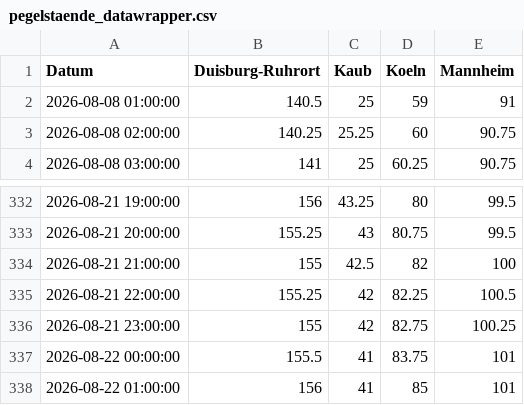
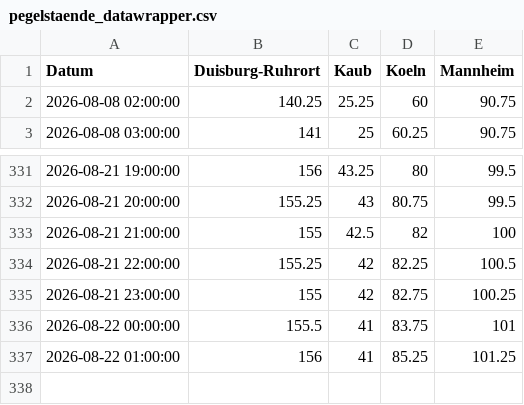
Before and after one commit to robjrentrop/pegelstaende_rhein, a CSV file: pegelstaende_datawrapper.csv, drawn as a sheet; only a part is shown, gaps mark what is left out.

```diff
--- a/pegelstaende_datawrapper.csv
+++ b/pegelstaende_datawrapper.csv
@@ -1,3 +1,2 @@
 "Datum","Duisburg-Ruhrort","Kaub","Koeln","Mannheim"
-"2026-08-08 01:00:00",140.5,25,59,91
 "2026-08-08 02:00:00",140.25,25.25,60,90.75
@@ -337,2 +336,2 @@
 "2026-08-22 00:00:00",155.5,41,83.75,101
-"2026-08-22 01:00:00",156,41,85,101
+"2026-08-22 01:00:00",156,41,85.25,101.25
```
